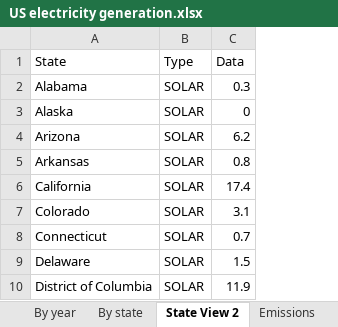
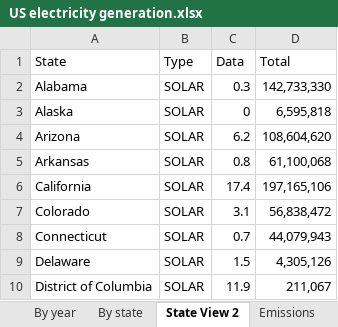
Before and after one commit to Pyroghost0/RenewableEnergyProject, an Excel workbook: US electricity generation.xlsx, sheet State View 2, drawn as a sheet; only a part is shown; values as stored, in another font and other column widths than the file's, no cell formats; charts and pictures not drawn; the diff names each change by its address in the sheet, - before the commit and + after, or states it on an @@ line.

```diff
--- a/US electricity generation.xlsx (sheet State View 2)
+++ b/US electricity generation.xlsx (sheet State View 2)
+column D (Total), rows 2-10: 142,733,330 | 6,595,818 | 108,604,620 | 61,100,068 | 197,165,106 | 56,838,472 | 44,079,943 | 4,305,126 | 211,067
```
Also changed, not shown: sheet Emissions, sheet By year, cell formats, 2 other files.
